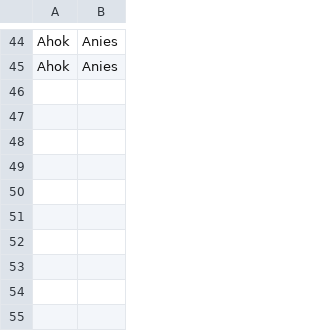
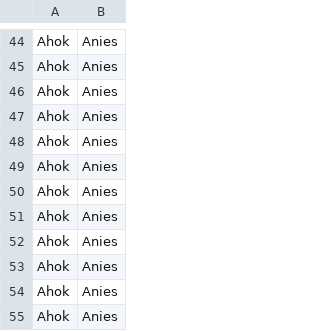
Before and after one commit to adityaridha/block_chain_e_voting, a CSV file: database_node1.csv, drawn as a sheet; only a part is shown, gaps mark what is left out.

```diff
--- a/database_node1.csv
+++ b/database_node1.csv
@@ -45 +45,11 @@ Ahok,Anies
 Ahok,Anies
+Ahok,Anies
+Ahok,Anies
+Ahok,Anies
+Ahok,Anies
+Ahok,Anies
+Ahok,Anies
+Ahok,Anies
+Ahok,Anies
+Ahok,Anies
+Ahok,Anies
```
Also changed, not shown: database_node3.csv, 1 other file.
